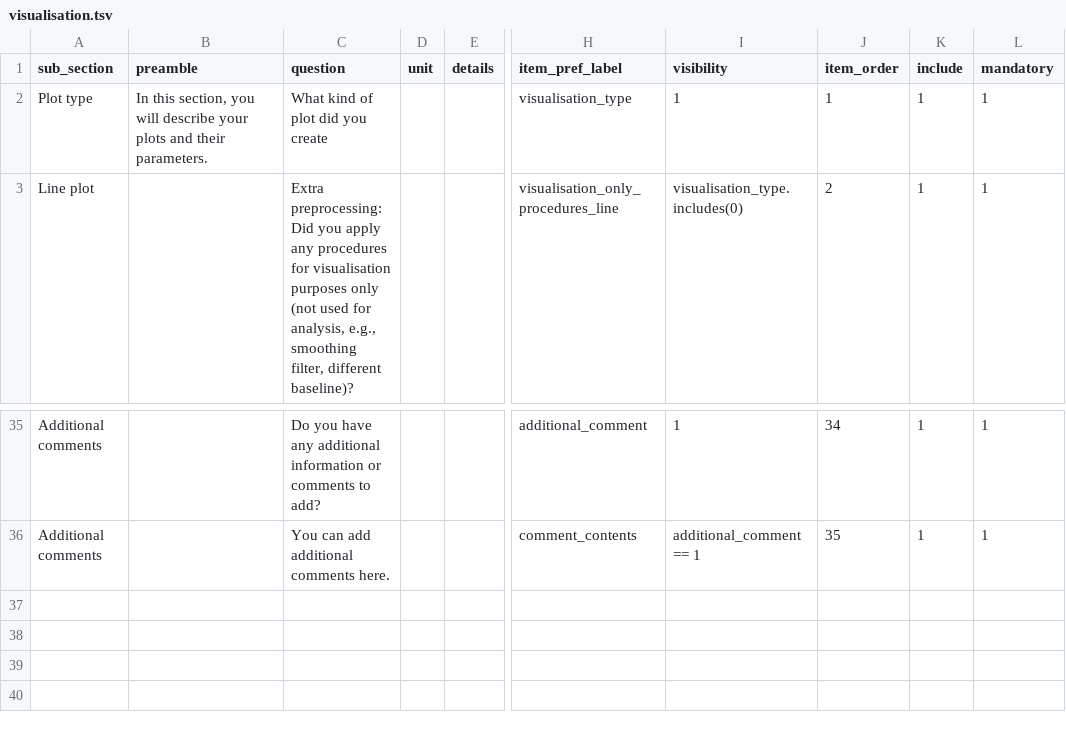
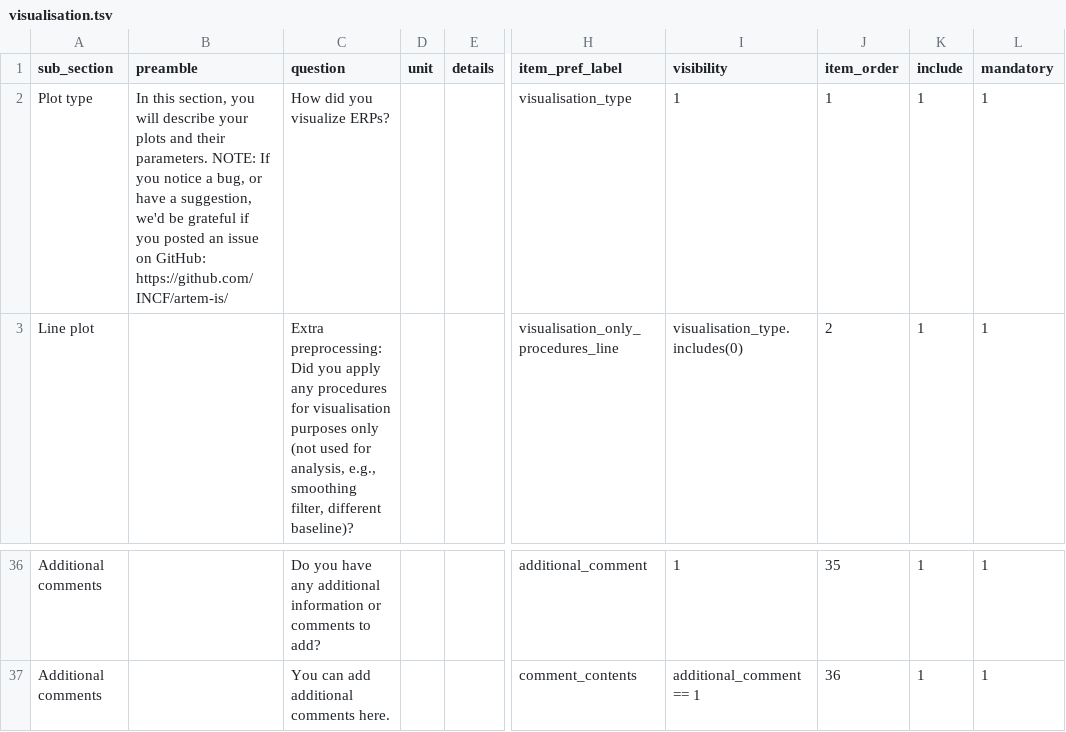
Before and after one commit to INCF/artem-is, a TSV file: inputs/tsv/visualisation.tsv, drawn as a sheet; only a part is shown, gaps mark what is left out; addresses are those after the commit; the diff covers the shown part only; the diff names each change by its address in the sheet, - before the commit and + after, or states it on an @@ line.

```diff
--- a/inputs/tsv/visualisation.tsv
+++ b/inputs/tsv/visualisation.tsv
-B2 (preamble): …their parameters.
+B2 (preamble): …their parameters. NOTE: If you notice a bug, or have a suggestion, we'd be grateful if you posted an issue on GitHub: https://github.com/INCF/artem-is/
-C2 (question): What kind of plot did you create
+C2 (question): How did you visualize ERPs?
-J36 (item_order): 34
+J36 (item_order): 35
-J37 (item_order): 35
+J37 (item_order): 36
```
Also changed, not shown: 1 added row and 25 edited cells elsewhere in this file, inputs/tsv/channels.tsv, inputs/tsv/design_sample.tsv, 6 other files.
